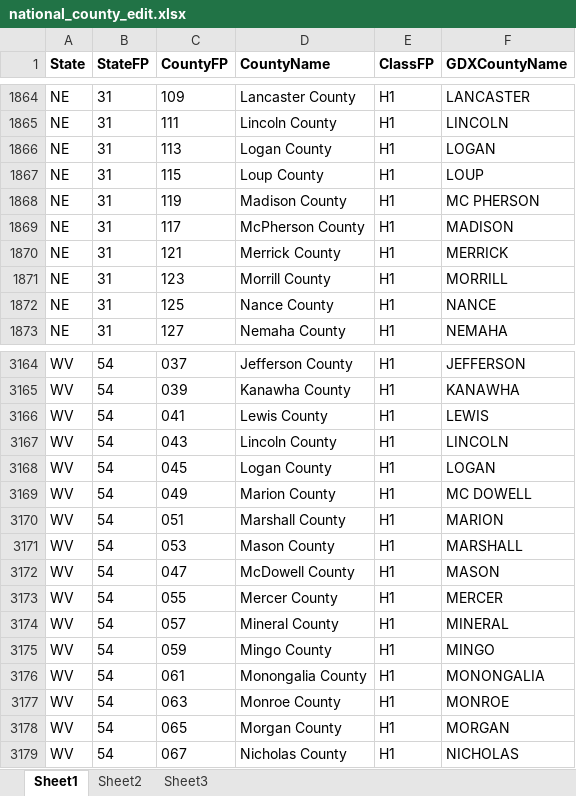
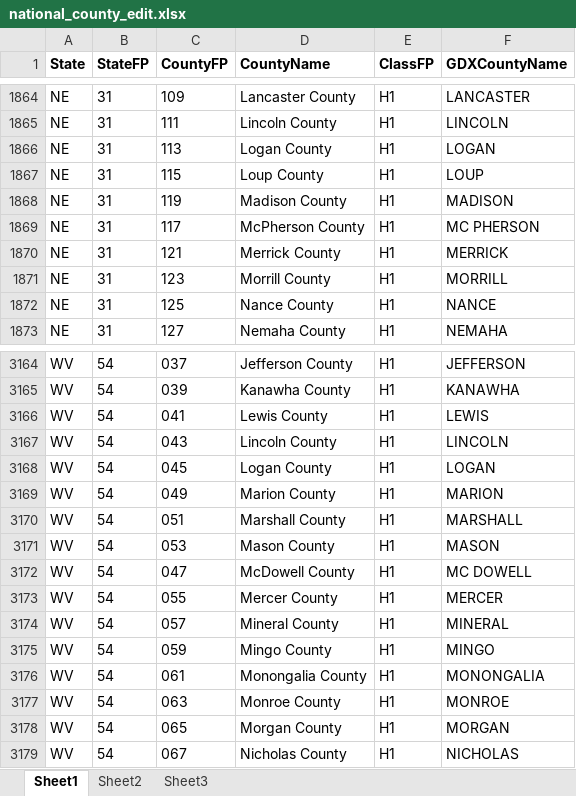
Before and after one commit to mihirasaraswati/gdxdata, an Excel workbook: national_county_edit.xlsx, sheet Sheet1, drawn as a sheet; only a part is shown, gaps mark what is left out; values as stored, in another font and other column widths than the file's, no borders; the diff names each change by its address in the sheet, - before the commit and + after, or states it on an @@ line.

```diff
--- a/national_county_edit.xlsx (sheet Sheet1)
+++ b/national_county_edit.xlsx (sheet Sheet1)
-F1868 (GDXCountyName): MC PHERSON
+F1868 (GDXCountyName): MADISON
-F1869 (GDXCountyName): MADISON
+F1869 (GDXCountyName): MC PHERSON
-F3169 (GDXCountyName): MC DOWELL
+F3169 (GDXCountyName): MARION
-F3170 (GDXCountyName): MARION
+F3170 (GDXCountyName): MARSHALL
-F3171 (GDXCountyName): MARSHALL
+F3171 (GDXCountyName): MASON
-F3172 (GDXCountyName): MASON
+F3172 (GDXCountyName): MC DOWELL
```
Also changed, not shown: 10 other files.
